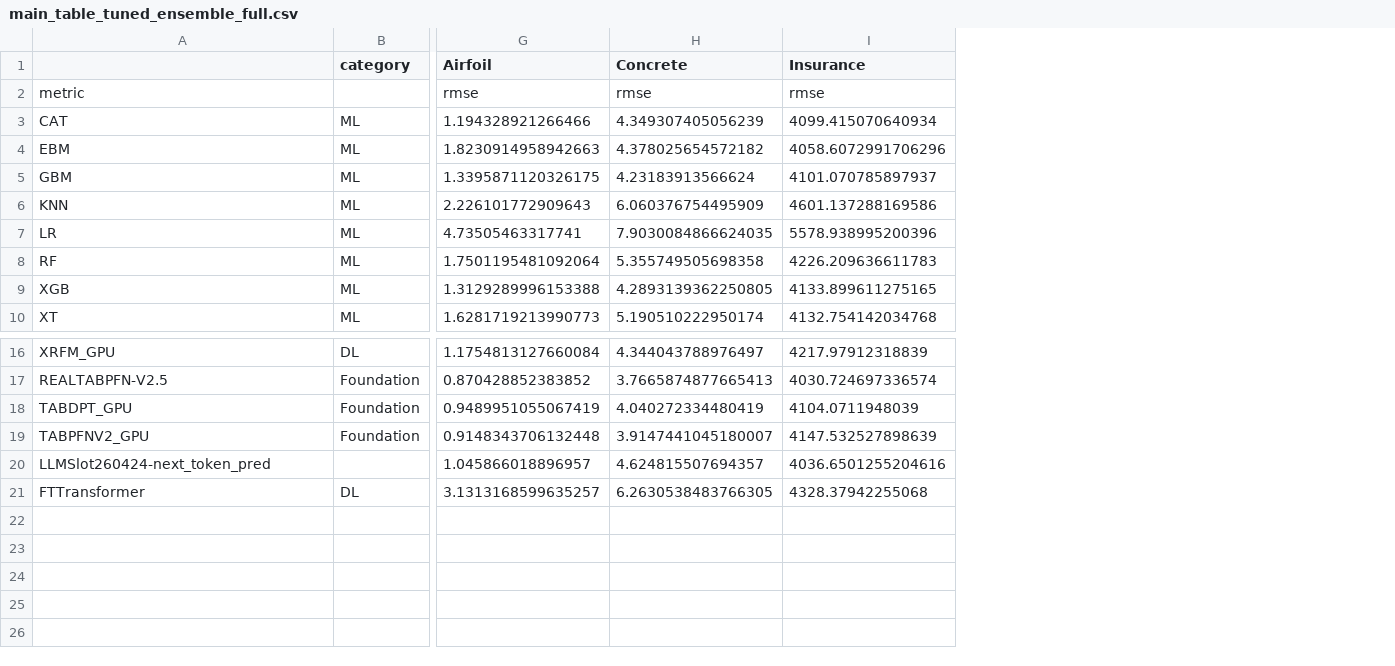
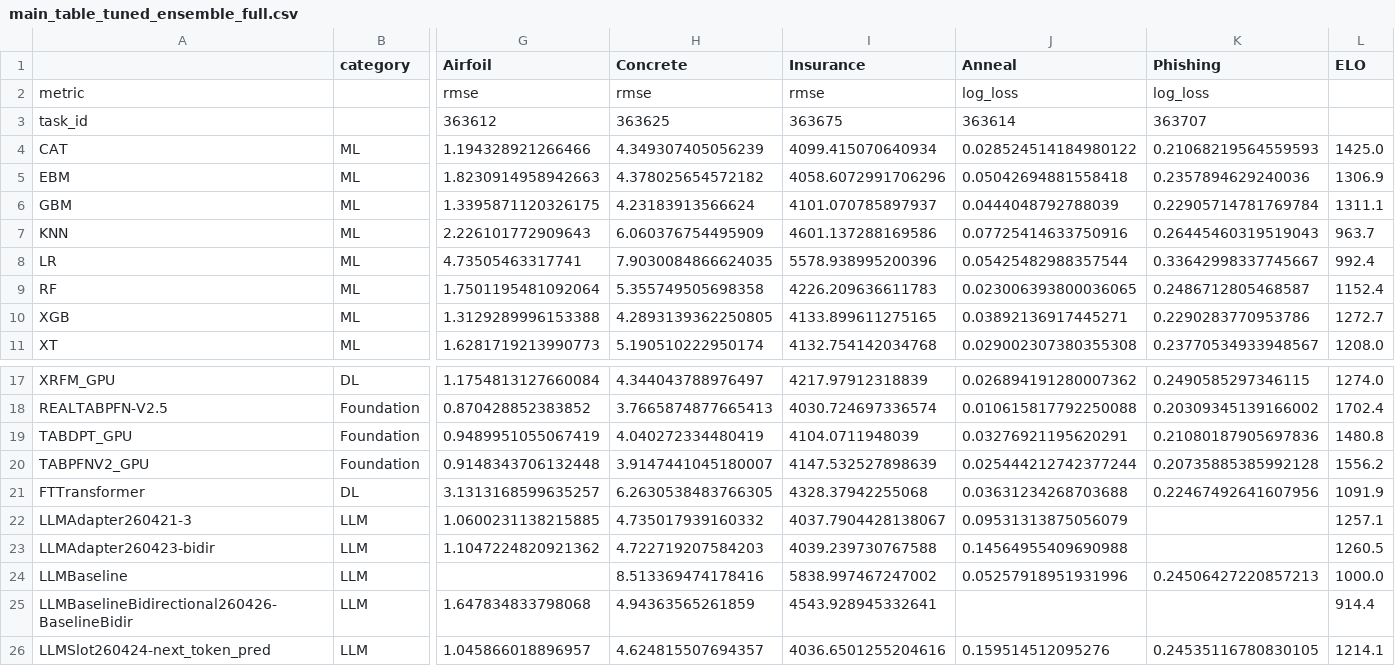
Before and after one commit to Cheol-Will/tabular-llm-adaptation, a CSV file: experiment/evals/260424-next_token_pred/csv/main_table_tuned_ensemble_full.csv, drawn as a sheet; only a part is shown, gaps mark what is left out; removed rows and columns are numbered as before the commit, all else as after; rows hold the shown columns only; the diff names each change by its address in the sheet, - before the commit and + after, or states it on an @@ line.

```diff
--- a/experiment/evals/260424-next_token_pred/csv/main_table_tuned_ensemble_full.csv
+++ b/experiment/evals/260424-next_token_pred/csv/main_table_tuned_ensemble_full.csv
+column J (Anneal), row 2: log_loss; rows 4-11: 0.028524514184980122 | 0.05042694881558418 | 0.0444048792788039 | 0.07725414633750916 | 0.05425482988357544 | 0.023006393800036065 | 0.03892136917445271 | 0.029002307380355308; rows 17-21: 0.026894191280007362 | 0.010615817792250088 | 0.03276921195620291 | 0.025444212742377244 | 0.03631234268703688
+column K (Phishing), row 2: log_loss; rows 4-11: 0.21068219564559593 | 0.2357894629240036 | 0.22905714781769784 | 0.26445460319519043 | 0.33642998337745667 | 0.2486712805468587 | 0.2290283770953786 | 0.23770534933948567; rows 17-21: 0.2490585297346115 | 0.20309345139166002 | 0.21080187905697836 | 0.20735885385992128 | 0.22467492641607956
+column L (ELO), rows 4-11: 1425.0 | 1306.9 | 1311.1 | 963.7 | 992.4 | 1152.4 | 1272.7 | 1208.0; rows 17-21: 1274.0 | 1702.4 | 1480.8 | 1556.2 | 1091.9
+row 3: task_id |  | 363612 | 363625 | 363675 | 363614 | 363707
-row 20: LLMSlot260424-next_token_pred |  | 1.045866018896957 | 4.624815507694357 | 4036.6501255204616
+row 22: LLMAdapter260421-3 | LLM | 1.0600231138215885 | 4.735017939160332 | 4037.7904428138067 | 0.09531313875056079 |  | 1257.1
+row 23: LLMAdapter260423-bidir | LLM | 1.1047224820921362 | 4.722719207584203 | 4039.239730767588 | 0.14564955409690988 |  | 1260.5
+row 24: LLMBaseline | LLM |  | 8.513369474178416 | 5838.997467247002 | 0.05257918951931996 | 0.24506427220857213 | 1000.0
+row 25: LLMBaselineBidirectional260426-BaselineBidir | LLM | 1.647834833798068 | 4.94363565261859 | 4543.928945332641 |  |  | 914.4
+row 26: LLMSlot260424-next_token_pred | LLM | 1.045866018896957 | 4.624815507694357 | 4036.6501255204616 | 0.159514512095276 | 0.24535116780830105 | 1214.1
```
Also changed, not shown: experiment/evals/260424-next_token_pred/csv/main_table_default_full.csv, experiment/evals/260424-next_token_pred/csv/main_table_default_subset.csv, 20 other files.
